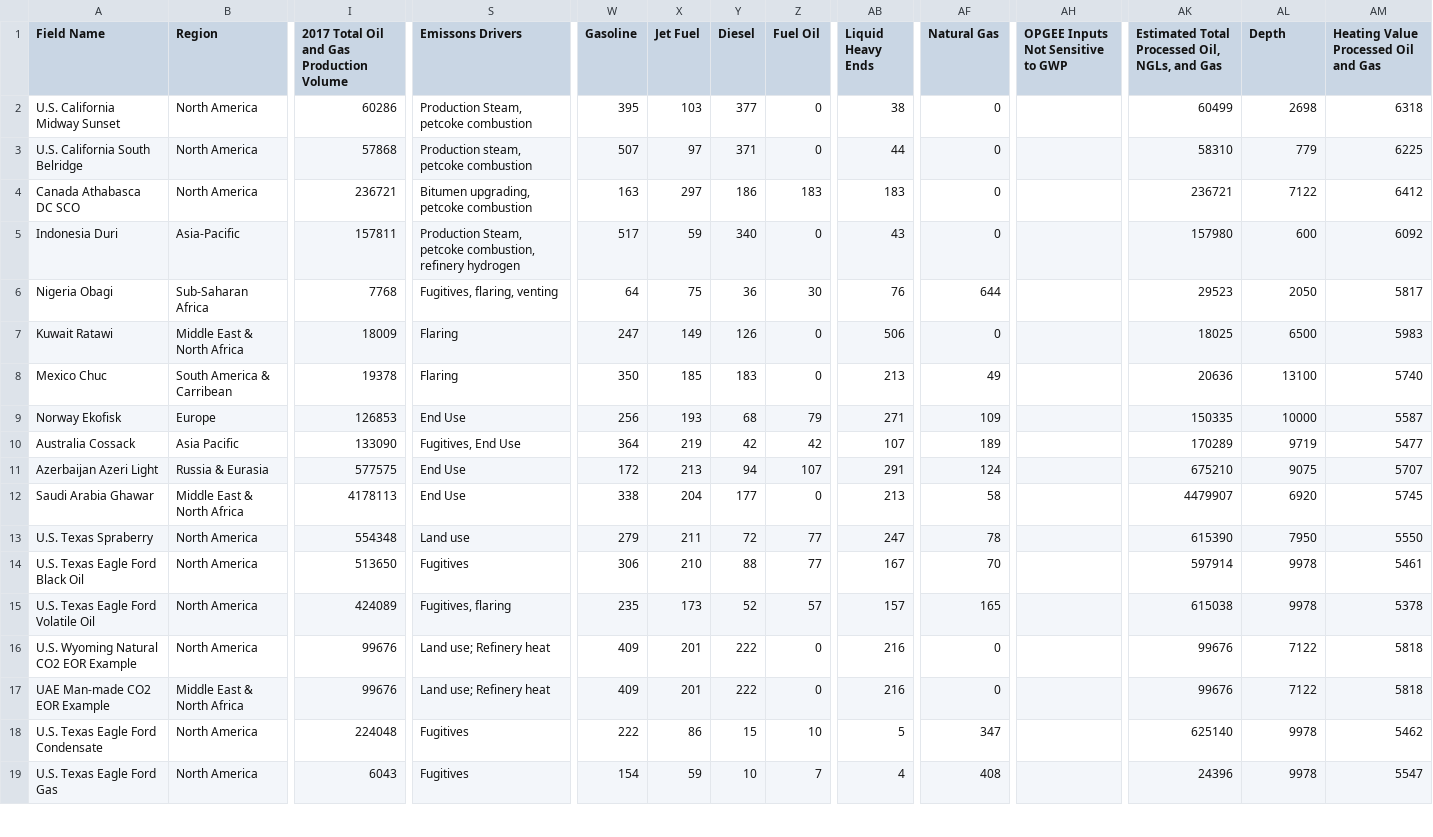
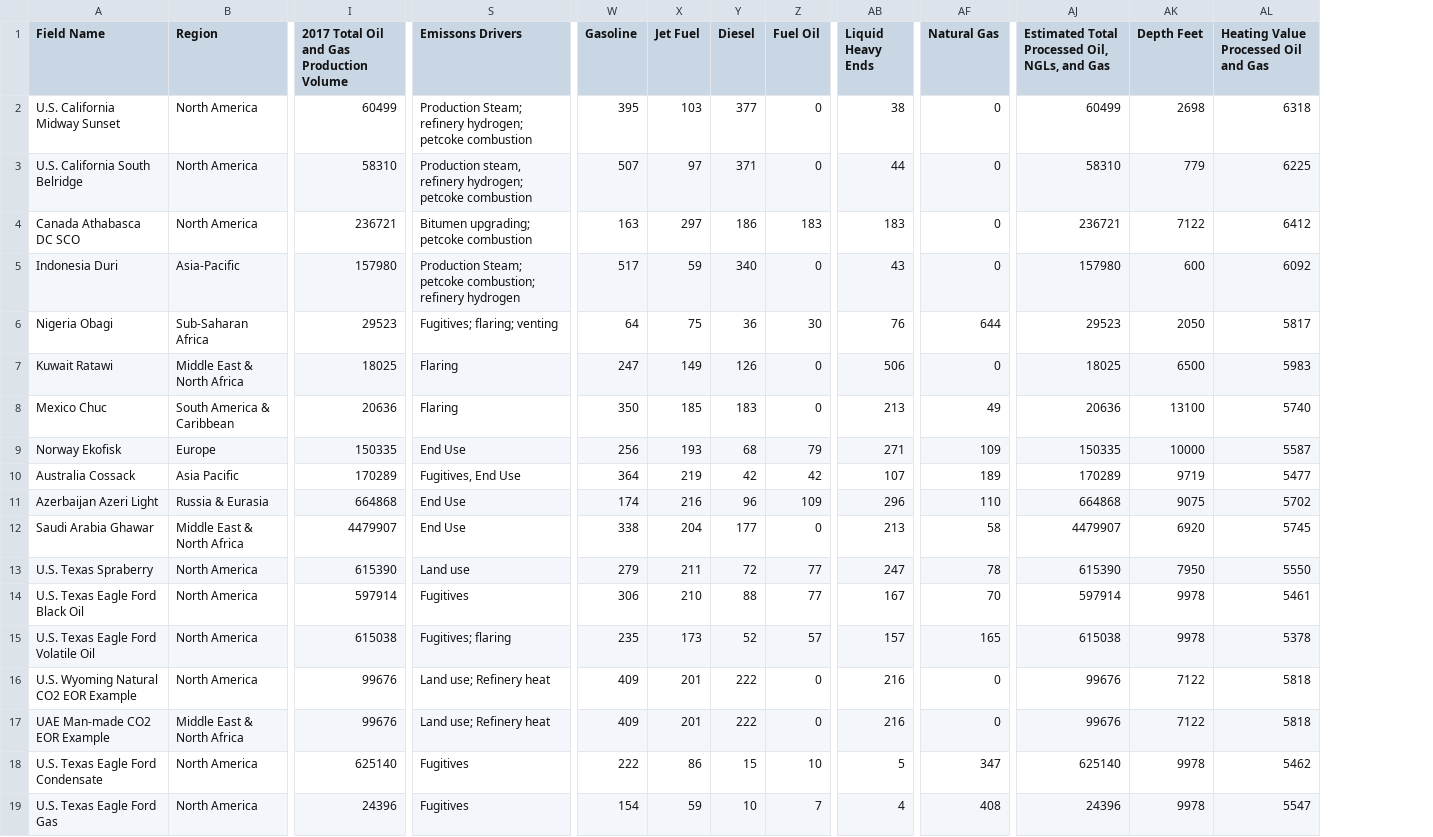
Before and after one commit to dxgordon/OCIPlus, a CSV file: basedata/infobase.csv, drawn as a sheet; only a part is shown, gaps mark what is left out; removed rows and columns are numbered as before the commit, all else as after; the diff covers the shown part only; the diff names each change by its address in the sheet, - before the commit and + after, or states it on an @@ line.

```diff
--- a/basedata/infobase.csv
+++ b/basedata/infobase.csv
-column AH, row 1: OPGEE Inputs Not Sensitive to GWP
-AK1: Depth
+AK1: Depth Feet
-I2: 60286
+I2: 60499
-S2 (Emissons Drivers): Production Steam, petcoke combustion
+S2 (Emissons Drivers): Production Steam; refinery hydrogen; petcoke combustion
-I3: 57868
+I3: 58310
-S3 (Emissons Drivers): Production steam, petcoke combustion
+S3 (Emissons Drivers): Production steam, refinery hydrogen; petcoke combustion
-S4 (Emissons Drivers): Bitumen upgrading, petcoke combustion
+S4 (Emissons Drivers): Bitumen upgrading; petcoke combustion
-I5: 157811
+I5: 157980
-S5 (Emissons Drivers): Production Steam, petcoke combustion, refinery hydrogen
+S5 (Emissons Drivers): Production Steam; petcoke combustion; refinery hydrogen
-I6: 7768
+I6: 29523
-S6 (Emissons Drivers): Fugitives, flaring, venting
+S6 (Emissons Drivers): Fugitives; flaring; venting
-I7: 18009
+I7: 18025
-B8 (Region): South America & Carribean
+B8 (Region): South America & Caribbean
-I8: 19378
+I8: 20636
-I9: 126853
+I9: 150335
-I10: 133090
+I10: 170289
-I11: 577575
+I11: 664868
-W11 (Gasoline): 172
+W11 (Gasoline): 174
-X11 (Jet Fuel): 213
+X11 (Jet Fuel): 216
-Y11 (Diesel): 94
+Y11 (Diesel): 96
-Z11 (Fuel Oil): 107
+Z11 (Fuel Oil): 109
-AB11 (Liquid Heavy Ends): 291
+AB11 (Liquid Heavy Ends): 296
-AF11 (Natural Gas): 124
+AF11 (Natural Gas): 110
-AJ11: 675210
+AJ11: 664868
-AL11: 5707
+AL11: 5702
-I12: 4178113
+I12: 4479907
-I13: 554348
+I13: 615390
-I14: 513650
+I14: 597914
-I15: 424089
+I15: 615038
-S15 (Emissons Drivers): Fugitives, flaring
+S15 (Emissons Drivers): Fugitives; flaring
-I18: 224048
+I18: 625140
-I19: 6043
+I19: 24396
```
Also changed, not shown: 42 edited cells elsewhere in this file, basedata/info100.csv, basedata/info20.csv, 2 other files.
